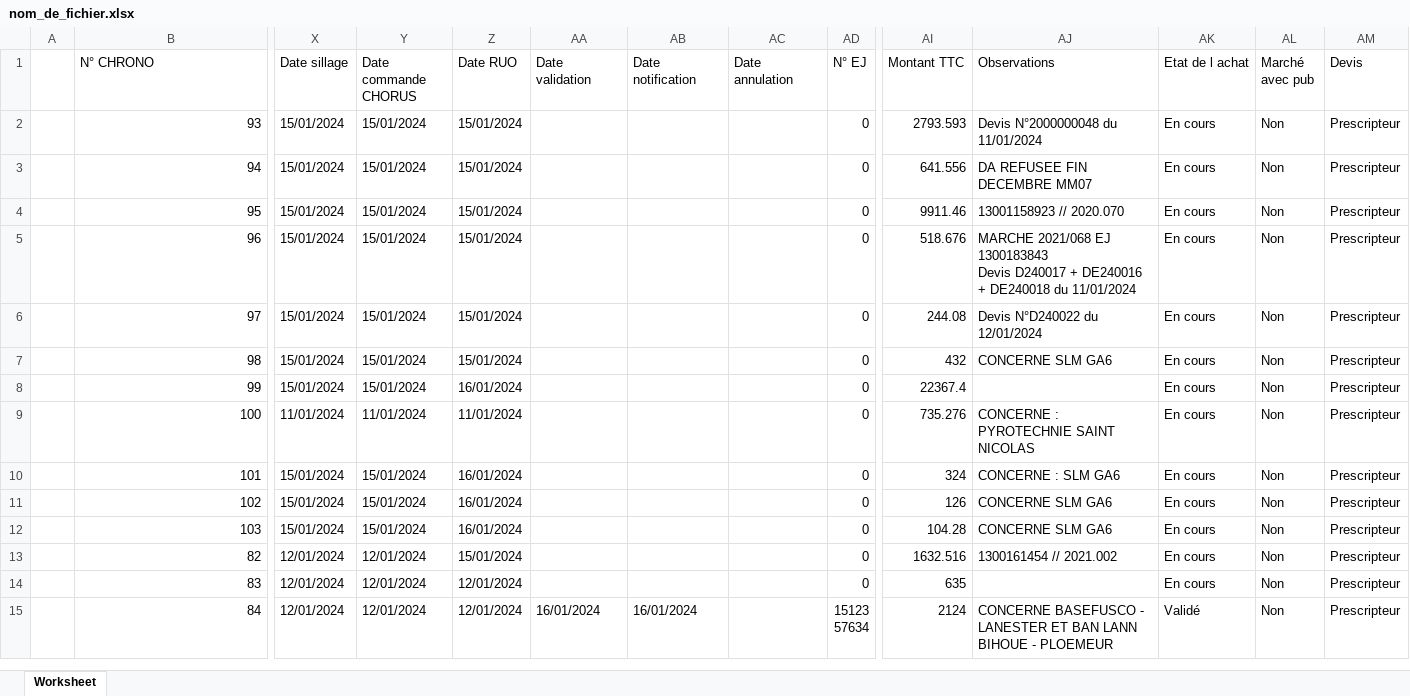
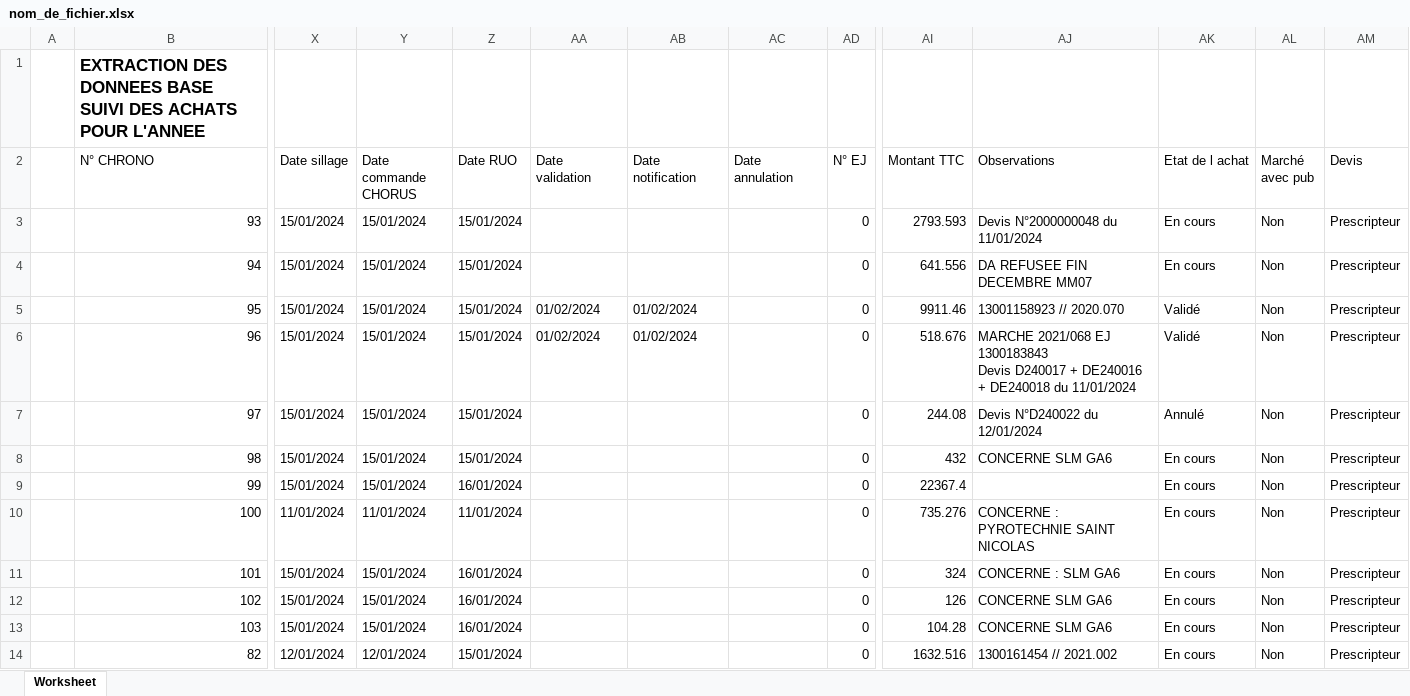
Before and after one commit to JulienLeNoach/suivi-achats, an Excel workbook: public/nom_de_fichier.xlsx, sheet Worksheet, drawn as a sheet; only a part is shown, gaps mark what is left out; the shorter side is filled out with more unchanged rows; values as stored, in another font and other column widths than the file's, no borders; addresses are those after the commit; rows hold the shown columns only; the diff names each change by its address in the sheet, - before the commit and + after, or states it on an @@ line.

```diff
--- a/public/nom_de_fichier.xlsx (sheet Worksheet)
+++ b/public/nom_de_fichier.xlsx (sheet Worksheet)
+row 1:  | EXTRACTION DES DONNEES BASE SUIVI DES ACHATS POUR L'ANNEE
-AA5:AA6 (Date validation): (empty)
+AA5:AA6 (Date validation): 01/02/2024
-AB5:AB6 (Date notification): (empty)
+AB5:AB6 (Date notification): 01/02/2024
-AK5:AK6 (Etat de l achat): En cours
+AK5:AK6 (Etat de l achat): Validé
-AK7 (Etat de l achat): En cours
+AK7 (Etat de l achat): Annulé
```
Also changed, not shown: 16 other files.
